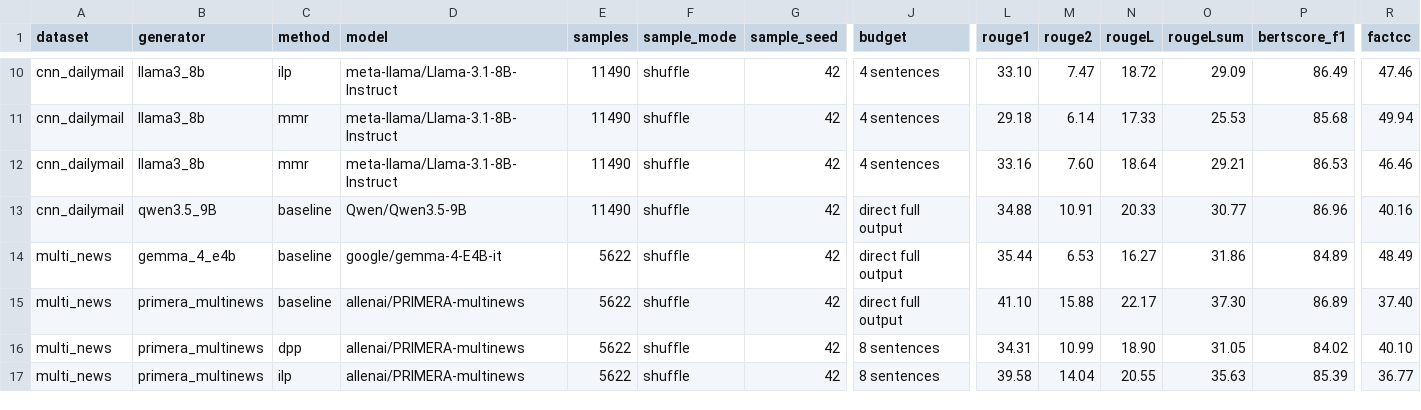
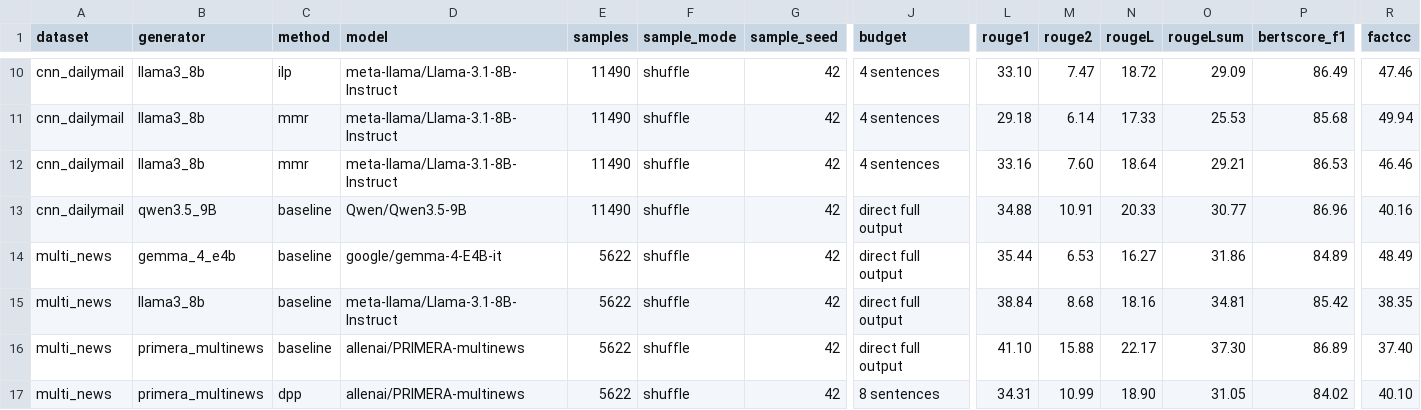
Before and after one commit to wangzeyu2006729-beep/budget-constrained-faithful-summarization, a CSV file: results/paper_metrics.csv, drawn as a sheet; only a part is shown, gaps mark what is left out; the shorter side is filled out with more unchanged rows; rows hold the shown columns only; the diff names each change by its address in the sheet, - before the commit and + after, or states it on an @@ line.

Commit message:
release: audit codebase and align paper claims

```diff
--- a/results/paper_metrics.csv
+++ b/results/paper_metrics.csv
+row 15: multi_news | llama3_8b | baseline | meta-llama/Llama-3.1-8B-Instruct | 5622 | shuffle | 42 | direct full output | 38.84 | 8.68 | 18.16 | 34.81 | 85.42 | 38.35
```
Also changed, not shown: results/missing_results.csv, 26 other files.
